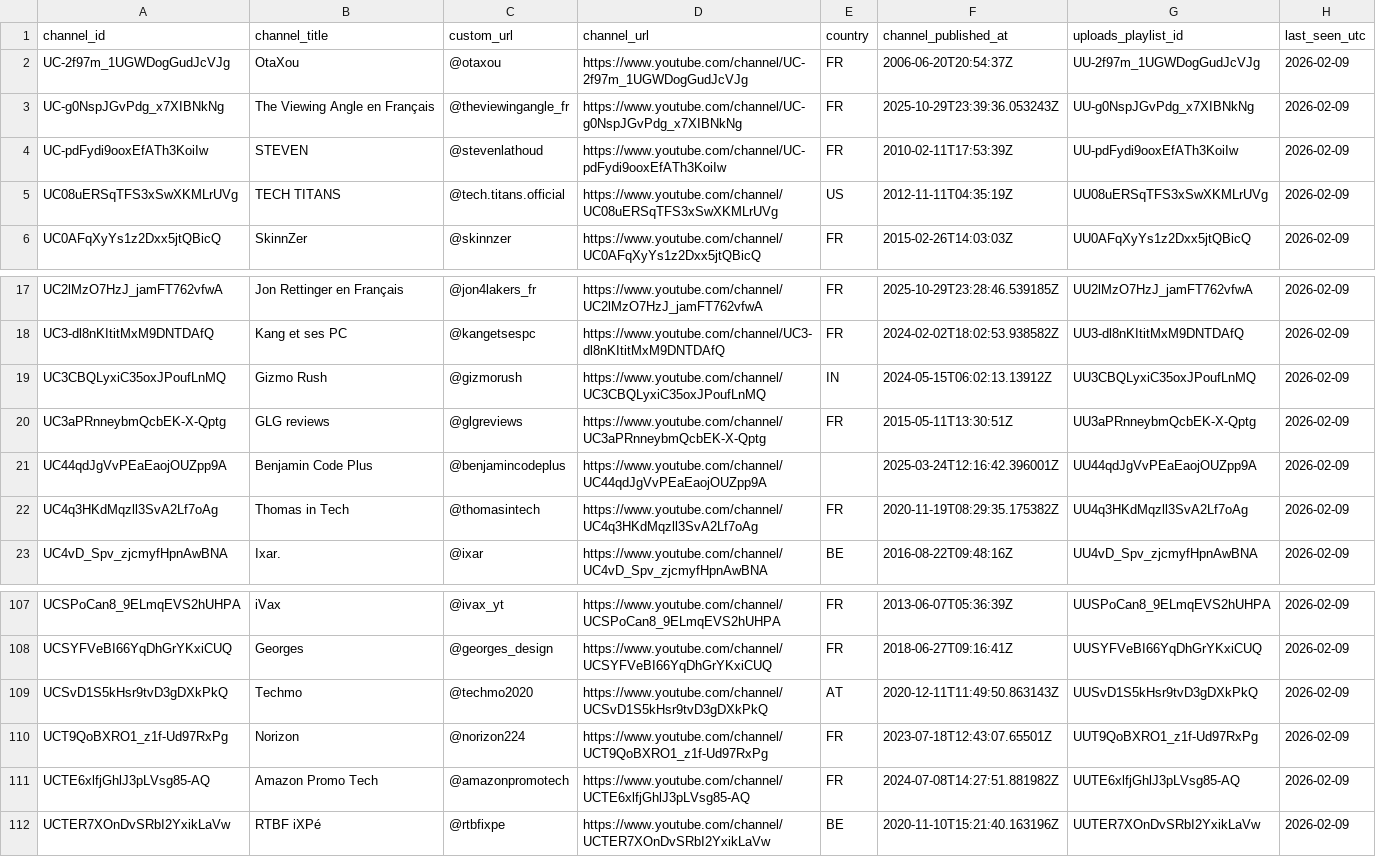
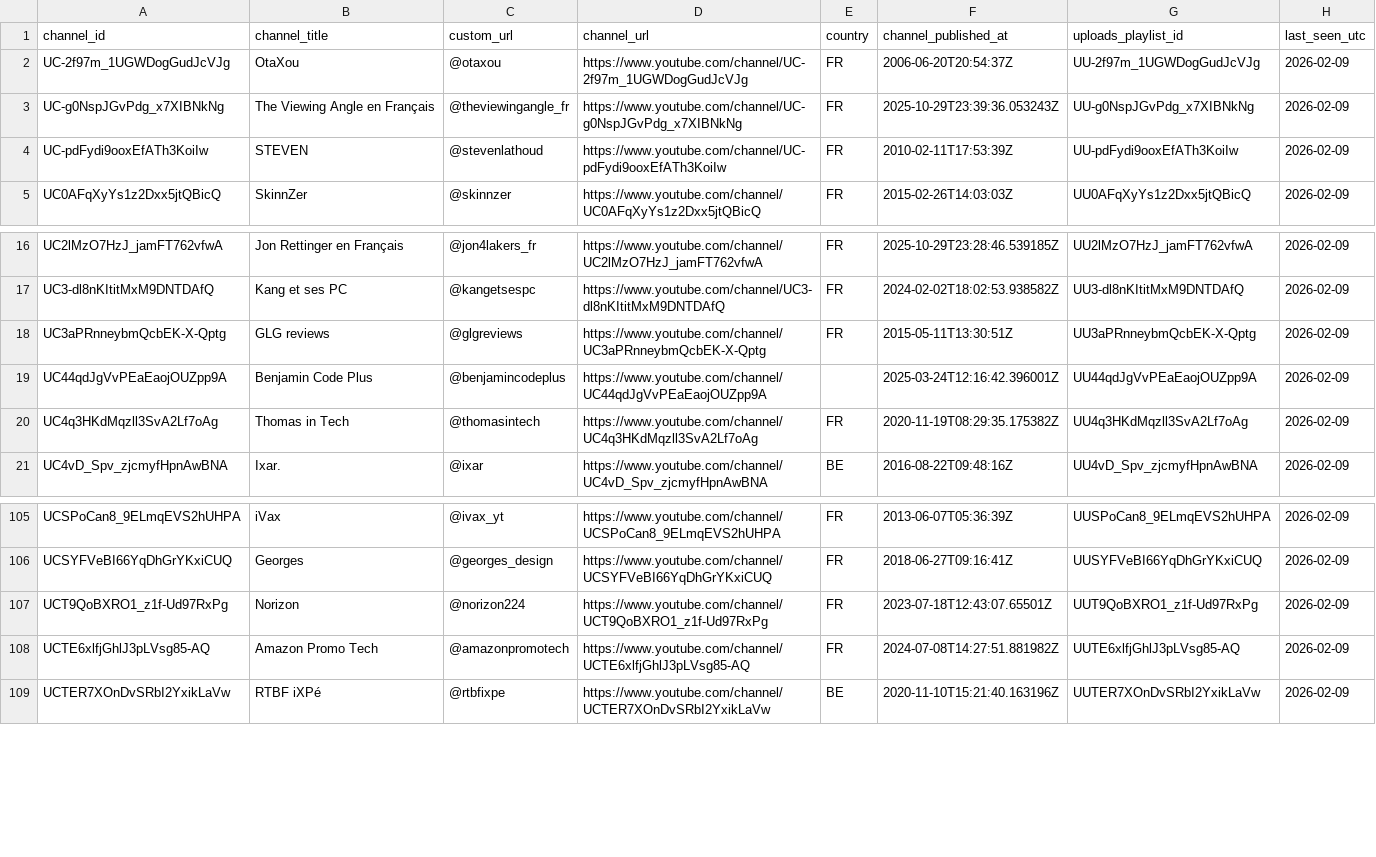
Before and after one commit to mftn-lab/youtube-daily-tracker, a CSV file: channels_reference.csv, drawn as a sheet; only a part is shown, gaps mark what is left out; removed rows and columns are numbered as before the commit, all else as after; the diff covers the shown part only; the diff names each change by its address in the sheet, - before the commit and + after, or states it on an @@ line.

Commit message:
Update channels reference (+/-)

```diff
--- a/channels_reference.csv
+++ b/channels_reference.csv
-row 5: UC08uERSqTFS3xSwXKMLrUVg | TECH TITANS | @tech.titans.official | https://www.youtube.com/channel/UC08uERSqTFS3xSwXKMLrUVg | US | 2012-11-11T04:35:19Z | UU08uERSqTFS3xSwXKMLrUVg | 2026-02-09
-row 19: UC3CBQLyxiC35oxJPoufLnMQ | Gizmo Rush | @gizmorush | https://www.youtube.com/channel/UC3CBQLyxiC35oxJPoufLnMQ | IN | 2024-05-15T06:02:13.13912Z | UU3CBQLyxiC35oxJPoufLnMQ | 2026-02-09
-row 109: UCSvD1S5kHsr9tvD3gDXkPkQ | Techmo | @techmo2020 | https://www.youtube.com/channel/UCSvD1S5kHsr9tvD3gDXkPkQ | AT | 2020-12-11T11:49:50.863143Z | UUSvD1S5kHsr9tvD3gDXkPkQ | 2026-02-09
```
Also changed, not shown: 29 added rows elsewhere in this file.
